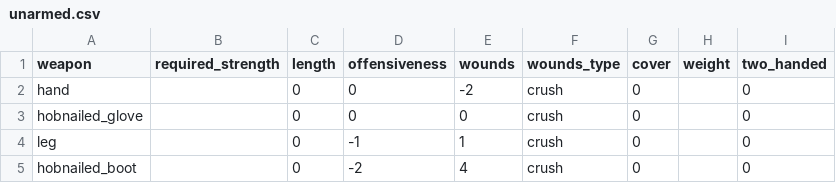
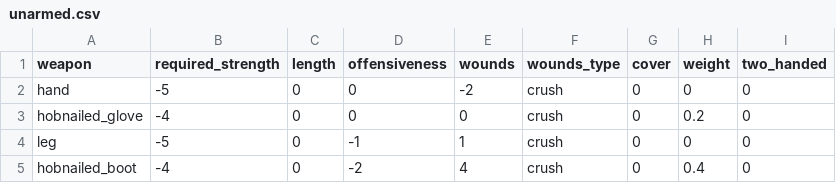
Before and after one commit to drdplusinfo/tables, a CSV file: DrdPlus/Tables/Armaments/Weapons/Melee/data/unarmed.csv, drawn as a sheet.

Commit message:
fix: Both without shield and hand have some required strength, wounds and so

```diff
--- a/DrdPlus/Tables/Armaments/Weapons/Melee/data/unarmed.csv
+++ b/DrdPlus/Tables/Armaments/Weapons/Melee/data/unarmed.csv
@@ -1,5 +1,5 @@
 weapon,required_strength,length,offensiveness,wounds,wounds_type,cover,weight,two_handed
-hand,,0,0,-2,crush,0,,0
-hobnailed_glove,,0,0,0,crush,0,,0
-leg,,0,-1,1,crush,0,,0
-hobnailed_boot,,0,-2,4,crush,0,,0
+hand,-5,0,0,-2,crush,0,0,0
+hobnailed_glove,-4,0,0,0,crush,0,0.2,0
+leg,-5,0,-1,1,crush,0,0,0
+hobnailed_boot,-4,0,-2,4,crush,0,0.4,0
```
Also changed, not shown: DrdPlus/Tables/Armaments/Shields/data/shields.csv, 3 other files.
